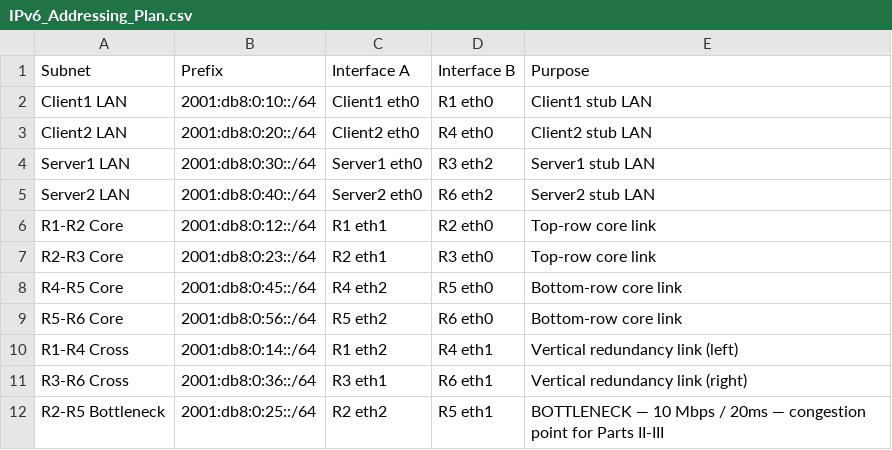
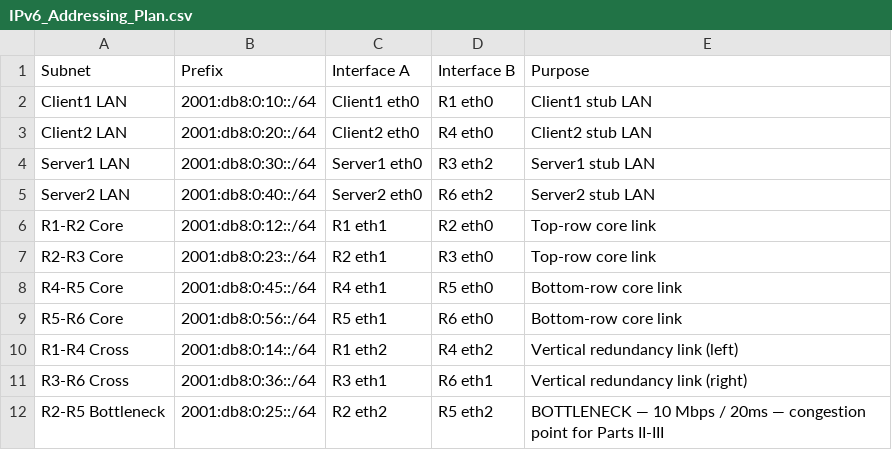
Before and after one commit to Sidali-Djeghbal/ipv6-omnet-core, a CSV file: docs/IPv6_Addressing_Plan.csv, drawn as a sheet.

```diff
--- a/docs/IPv6_Addressing_Plan.csv
+++ b/docs/IPv6_Addressing_Plan.csv
@@ -7,6 +7,6 @@ R1-R2 Core,2001:db8:0:12::/64,R1 eth1,R2 eth0,Top-row core link
 R2-R3 Core,2001:db8:0:23::/64,R2 eth1,R3 eth0,Top-row core link
-R4-R5 Core,2001:db8:0:45::/64,R4 eth2,R5 eth0,Bottom-row core link
-R5-R6 Core,2001:db8:0:56::/64,R5 eth2,R6 eth0,Bottom-row core link
-R1-R4 Cross,2001:db8:0:14::/64,R1 eth2,R4 eth1,Vertical redundancy link (left)
+R4-R5 Core,2001:db8:0:45::/64,R4 eth1,R5 eth0,Bottom-row core link
+R5-R6 Core,2001:db8:0:56::/64,R5 eth1,R6 eth0,Bottom-row core link
+R1-R4 Cross,2001:db8:0:14::/64,R1 eth2,R4 eth2,Vertical redundancy link (left)
 R3-R6 Cross,2001:db8:0:36::/64,R3 eth1,R6 eth1,Vertical redundancy link (right)
-R2-R5 Bottleneck,2001:db8:0:25::/64,R2 eth2,R5 eth1,BOTTLENECK — 10 Mbps / 20ms — congestion point for Parts II-III
+R2-R5 Bottleneck,2001:db8:0:25::/64,R2 eth2,R5 eth2,BOTTLENECK — 10 Mbps / 20ms — congestion point for Parts II-III
```
Also changed, not shown: 4 other files.
